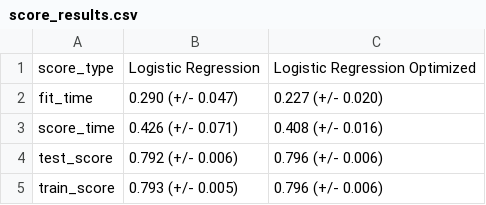
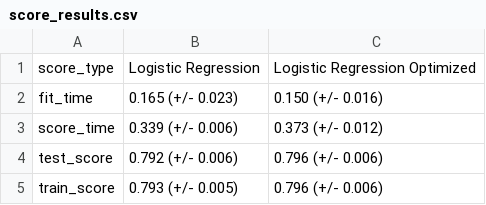
Before and after one commit to UBC-MDS/Collision_Prediction, a CSV file: results/score_results.csv, drawn as a sheet.

```diff
--- a/results/score_results.csv
+++ b/results/score_results.csv
@@ -1,4 +1,4 @@
 score_type,Logistic Regression,Logistic Regression Optimized
-fit_time,0.290 (+/- 0.047),0.227 (+/- 0.020)
-score_time,0.426 (+/- 0.071),0.408 (+/- 0.016)
+fit_time,0.165 (+/- 0.023),0.150 (+/- 0.016)
+score_time,0.339 (+/- 0.006),0.373 (+/- 0.012)
 test_score,0.792 (+/- 0.006),0.796 (+/- 0.006)
```
Also changed, not shown: 6 other files.
